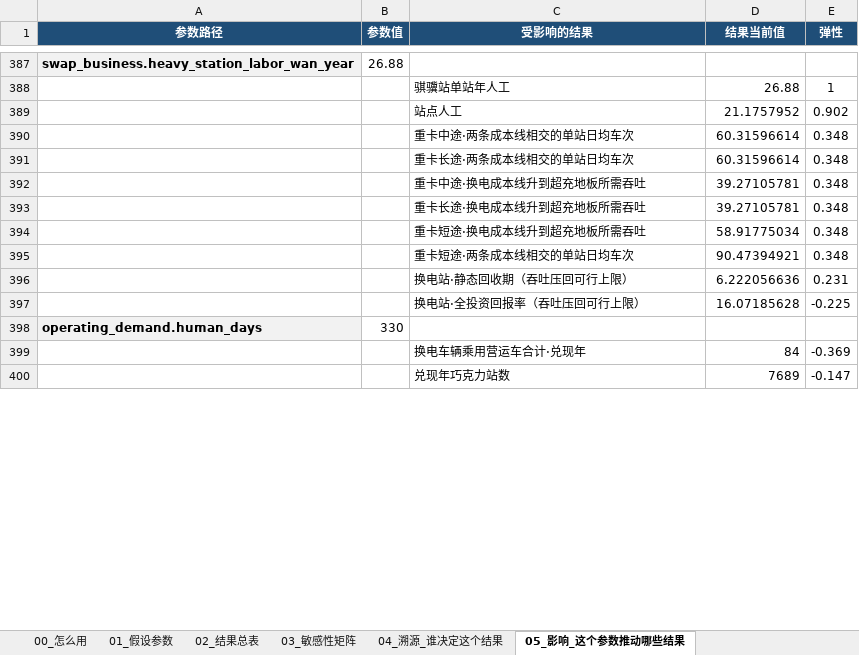
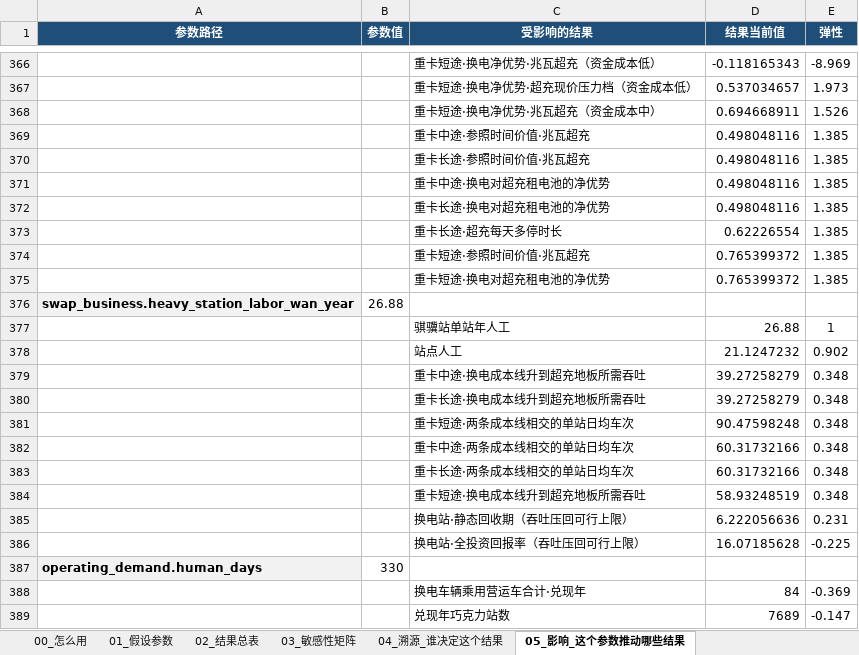
Before and after one commit to kedouzc/energy_ningde, an Excel workbook: 业务/换电/定量计算/换电战略决策模型_v4_3/outputs/换电模型_参数与血缘_v4.3.xlsx, sheet 05_影响_这个参数推动哪些结果, drawn as a sheet; only a part is shown, gaps mark what is left out; values as stored, in another font and other column widths than the file's, no borders; 1 other sheet too large or unreadable and not compared; removed rows and columns are numbered as before the commit, all else as after; the diff covers the shown part only; the diff names each change by its address in the sheet, - before the commit and + after, or states it on an @@ line.

```diff
--- a/业务/换电/定量计算/换电战略决策模型_v4_3/outputs/换电模型_参数与血缘_v4.3.xlsx (sheet 05_影响_这个参数推动哪些结果)
+++ b/业务/换电/定量计算/换电战略决策模型_v4_3/outputs/换电模型_参数与血缘_v4.3.xlsx (sheet 05_影响_这个参数推动哪些结果)
+row 366:  |  | 重卡短途·换电净优势·兆瓦超充（资金成本低） | -0.118165343 | -8.969
+row 367:  |  | 重卡短途·换电净优势·超充现价压力档（资金成本低） | 0.537034657 | 1.973
+row 368:  |  | 重卡短途·换电净优势·兆瓦超充（资金成本中） | 0.694668911 | 1.526
+row 369:  |  | 重卡中途·参照时间价值·兆瓦超充 | 0.498048116 | 1.385
+row 370:  |  | 重卡长途·参照时间价值·兆瓦超充 | 0.498048116 | 1.385
+row 371:  |  | 重卡中途·换电对超充租电池的净优势 | 0.498048116 | 1.385
+row 372:  |  | 重卡长途·换电对超充租电池的净优势 | 0.498048116 | 1.385
+row 373:  |  | 重卡长途·超充每天多停时长 | 0.62226554 | 1.385
+row 374:  |  | 重卡短途·参照时间价值·兆瓦超充 | 0.765399372 | 1.385
+row 375:  |  | 重卡短途·换电对超充租电池的净优势 | 0.765399372 | 1.385
-D378 (结果当前值): 21.1757952
+D378 (结果当前值): 21.1247232
-row 390:  |  | 重卡中途·两条成本线相交的单站日均车次 | 60.31596614 | 0.348
-row 391:  |  | 重卡长途·两条成本线相交的单站日均车次 | 60.31596614 | 0.348
-D379:D380 (结果当前值): 39.27105781
+D379:D380 (结果当前值): 39.27258279
-row 394:  |  | 重卡短途·换电成本线升到超充地板所需吞吐 | 58.91775034 | 0.348
-D381 (结果当前值): 90.47394921
+D381 (结果当前值): 90.47598248
+row 382:  |  | 重卡中途·两条成本线相交的单站日均车次 | 60.31732166 | 0.348
+row 383:  |  | 重卡长途·两条成本线相交的单站日均车次 | 60.31732166 | 0.348
+row 384:  |  | 重卡短途·换电成本线升到超充地板所需吞吐 | 58.93248519 | 0.348
```
Also changed, not shown: 274 added rows, 284 removed rows, 7 moved rows and 73 edited cells elsewhere in this sheet, sheet 04_溯源_谁决定这个结果, sheet 02_结果总表, sheet 01_假设参数, sheet 06_算法演示_弹性怎么算出来的, sheet 00_怎么用, 业务/换电/定量计算/换电战略决策模型_v4_3/outputs/换电决策树_v4.3.xlsx, 42 other files.
